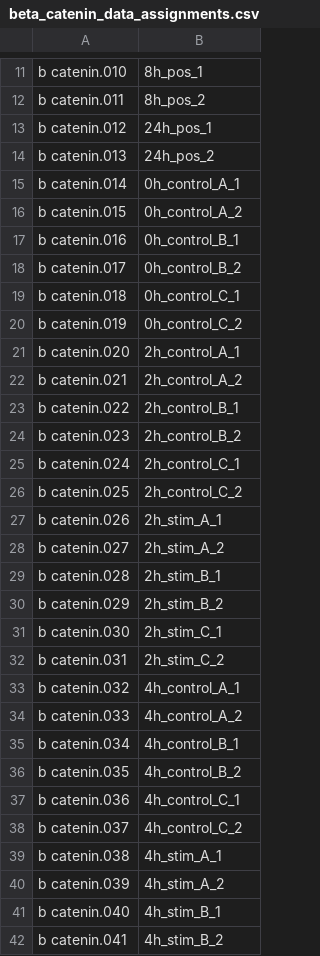
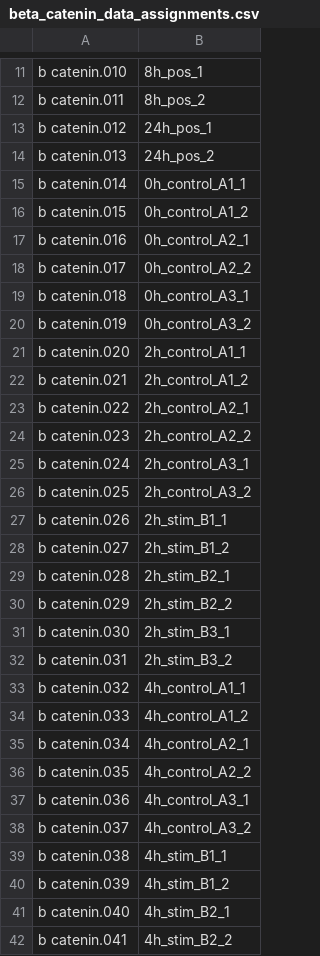
Before and after one commit to SFB-ELAINE/SI_Short_Stim_MG63, a CSV file: data/beta_catenin_data_assignments.csv, drawn as a sheet; only a part is shown, gaps mark what is left out; the diff covers the shown part only.

Commit message:
save cleaned csv files for ros and beta catenin data in order to manually match those

```diff
--- a/data/beta_catenin_data_assignments.csv
+++ b/data/beta_catenin_data_assignments.csv
@@ -14,29 +14,29 @@ b catenin.012,24h_pos_1
 b catenin.013,24h_pos_2
-b catenin.014,0h_control_A_1
-b catenin.015,0h_control_A_2
-b catenin.016,0h_control_B_1
-b catenin.017,0h_control_B_2
-b catenin.018,0h_control_C_1
-b catenin.019,0h_control_C_2
-b catenin.020,2h_control_A_1
-b catenin.021,2h_control_A_2
-b catenin.022,2h_control_B_1
-b catenin.023,2h_control_B_2
-b catenin.024,2h_control_C_1
-b catenin.025,2h_control_C_2
-b catenin.026,2h_stim_A_1
-b catenin.027,2h_stim_A_2
-b catenin.028,2h_stim_B_1
-b catenin.029,2h_stim_B_2
-b catenin.030,2h_stim_C_1
-b catenin.031,2h_stim_C_2
-b catenin.032,4h_control_A_1
-b catenin.033,4h_control_A_2
-b catenin.034,4h_control_B_1
-b catenin.035,4h_control_B_2
-b catenin.036,4h_control_C_1
-b catenin.037,4h_control_C_2
-b catenin.038,4h_stim_A_1
-b catenin.039,4h_stim_A_2
-b catenin.040,4h_stim_B_1
-b catenin.041,4h_stim_B_2
+b catenin.014,0h_control_A1_1
+b catenin.015,0h_control_A1_2
+b catenin.016,0h_control_A2_1
+b catenin.017,0h_control_A2_2
+b catenin.018,0h_control_A3_1
+b catenin.019,0h_control_A3_2
+b catenin.020,2h_control_A1_1
+b catenin.021,2h_control_A1_2
+b catenin.022,2h_control_A2_1
+b catenin.023,2h_control_A2_2
+b catenin.024,2h_control_A3_1
+b catenin.025,2h_control_A3_2
+b catenin.026,2h_stim_B1_1
+b catenin.027,2h_stim_B1_2
+b catenin.028,2h_stim_B2_1
+b catenin.029,2h_stim_B2_2
+b catenin.030,2h_stim_B3_1
+b catenin.031,2h_stim_B3_2
+b catenin.032,4h_control_A1_1
+b catenin.033,4h_control_A1_2
+b catenin.034,4h_control_A2_1
+b catenin.035,4h_control_A2_2
+b catenin.036,4h_control_A3_1
+b catenin.037,4h_control_A3_2
+b catenin.038,4h_stim_B1_1
+b catenin.039,4h_stim_B1_2
+b catenin.040,4h_stim_B2_1
+b catenin.041,4h_stim_B2_2
```
Also changed, not shown: 47 edited cells elsewhere in this file, data/ROS_raw_data.csv, 3 other files.
